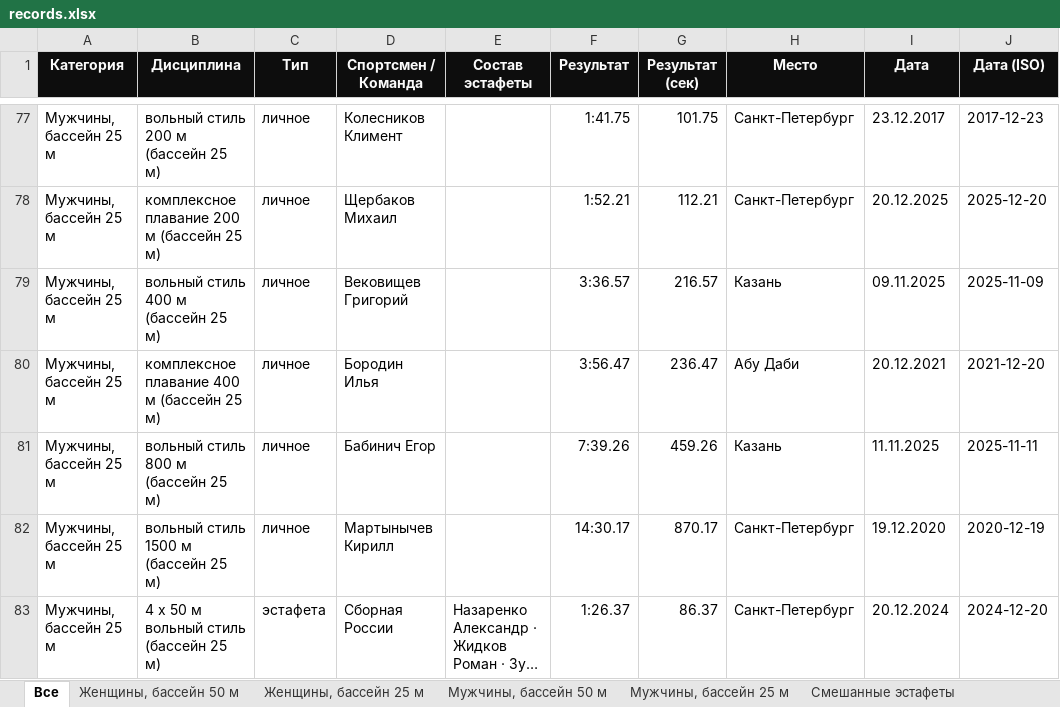
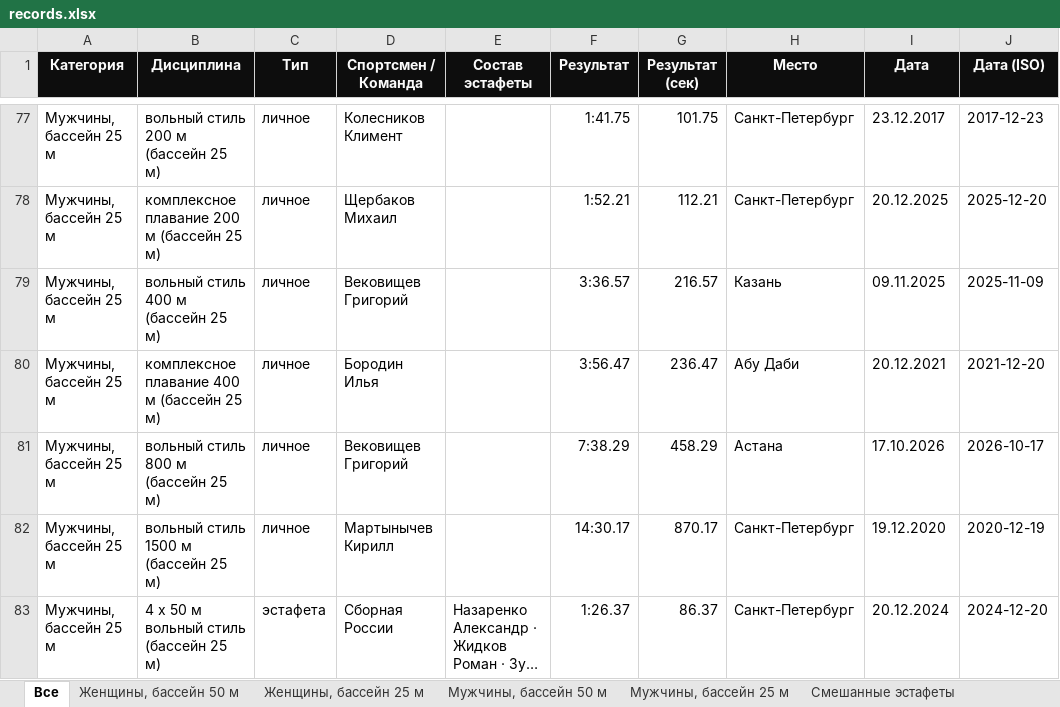
Before and after one commit to borozdov/russwimming-records-junior, an Excel workbook: public/records.xlsx, sheet Все, drawn as a sheet; only a part is shown, gaps mark what is left out; long unchanged cells end in …; values as stored, in another font and other column widths than the file's, no borders; the diff names each change by its address in the sheet, - before the commit and + after, or states it on an @@ line.

```diff
--- a/public/records.xlsx (sheet Все)
+++ b/public/records.xlsx (sheet Все)
-D81 (Спортсмен / Команда): Бабинич Егор
+D81 (Спортсмен / Команда): Вековищев Григорий
-F81 (Результат): 7:39.26
+F81 (Результат): 7:38.29
-G81 (Результат (сек)): 459.26
+G81 (Результат (сек)): 458.29
-H81 (Место): Казань
+H81 (Место): Астана
-I81 (Дата): 11.11.2025
+I81 (Дата): 17.10.2026
-J81 (Дата (ISO)): 2025-11-11
+J81 (Дата (ISO)): 2026-10-17
```
Also changed, not shown: sheet Мужчины, бассейн 25 м, 17 other files.
